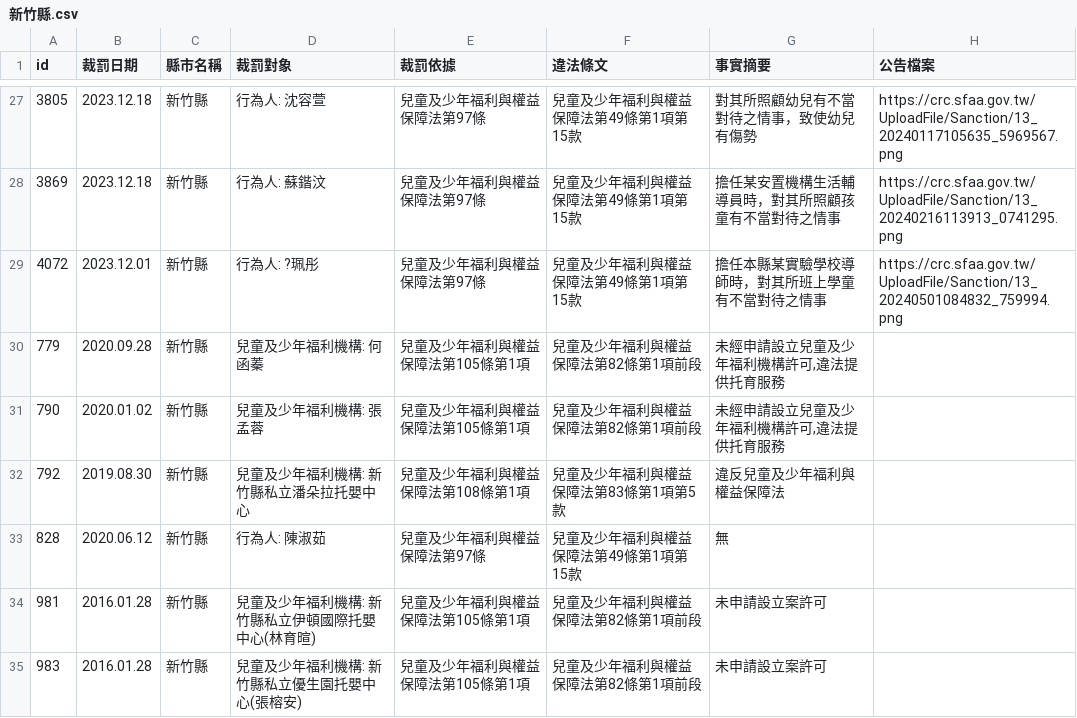
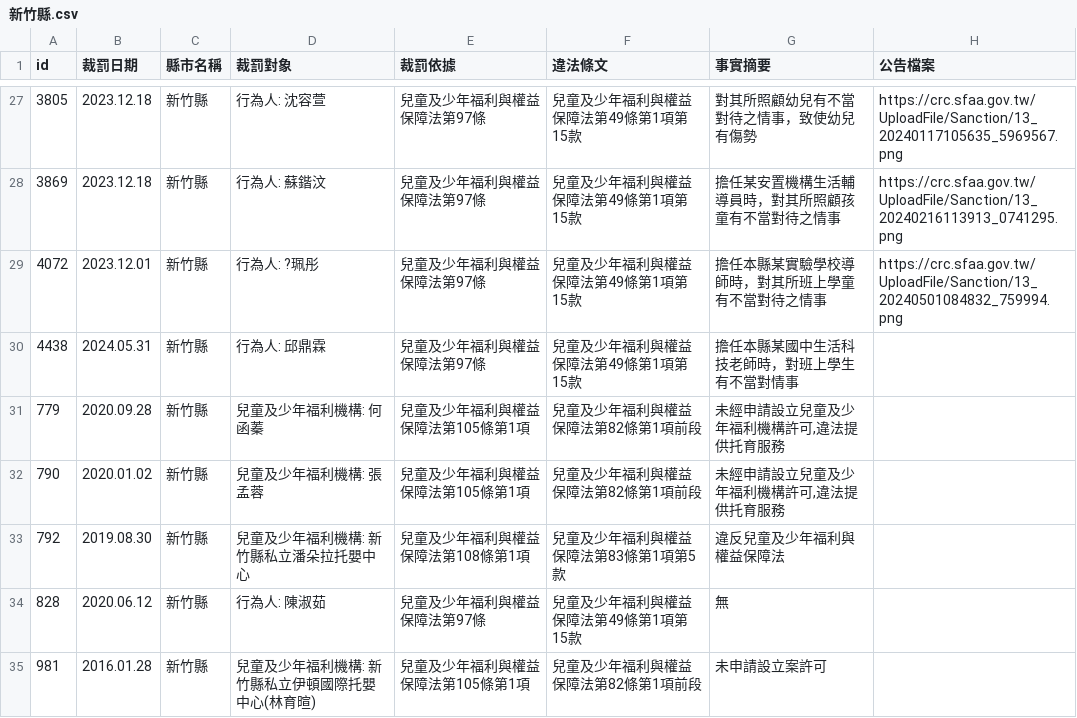
Before and after one commit to kiang/crc.sfaa.gov.tw, a CSV file: data/新竹縣.csv, drawn as a sheet; only a part is shown, gaps mark what is left out; the shorter side is filled out with more unchanged rows.

```diff
--- a/data/新竹縣.csv
+++ b/data/新竹縣.csv
@@ -29,2 +29,3 @@ id,裁罰日期,縣市名稱,裁罰對象,裁罰依據,違法條文,事實摘要
 4072,2023.12.01,新竹縣,"行為人: ?珮彤",兒童及少年福利與權益保障法第97條,兒童及少年福利與權益保障法第49條第1項第15款,擔任本縣某實驗學校導師時，對其所班上學童有不當對待之情事,https://crc.sfaa.gov.tw/UploadFile/Sanction/13_20240501084832_759994.png
+4438,2024.05.31,新竹縣,"行為人: 邱鼎霖",兒童及少年福利與權益保障法第97條,兒童及少年福利與權益保障法第49條第1項第15款,擔任本縣某國中生活科技老師時，對班上學生有不當對情事,
 779,2020.09.28,新竹縣,"兒童及少年福利機構: 何函蓁",兒童及少年福利與權益保障法第105條第1項,兒童及少年福利與權益保障法第82條第1項前段,"未經申請設立兒童及少年福利機構許可,違法提供托育服務",
```
Also changed, not shown: 2 other files.
